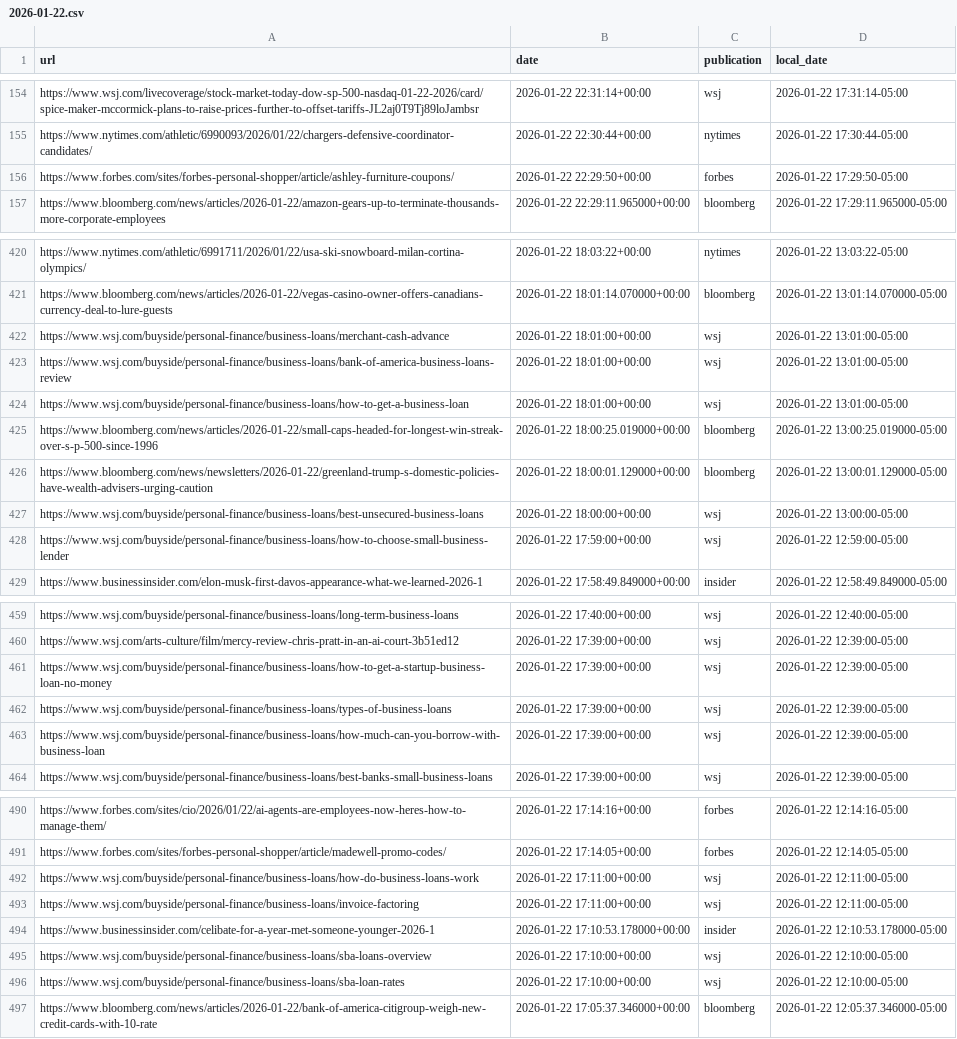
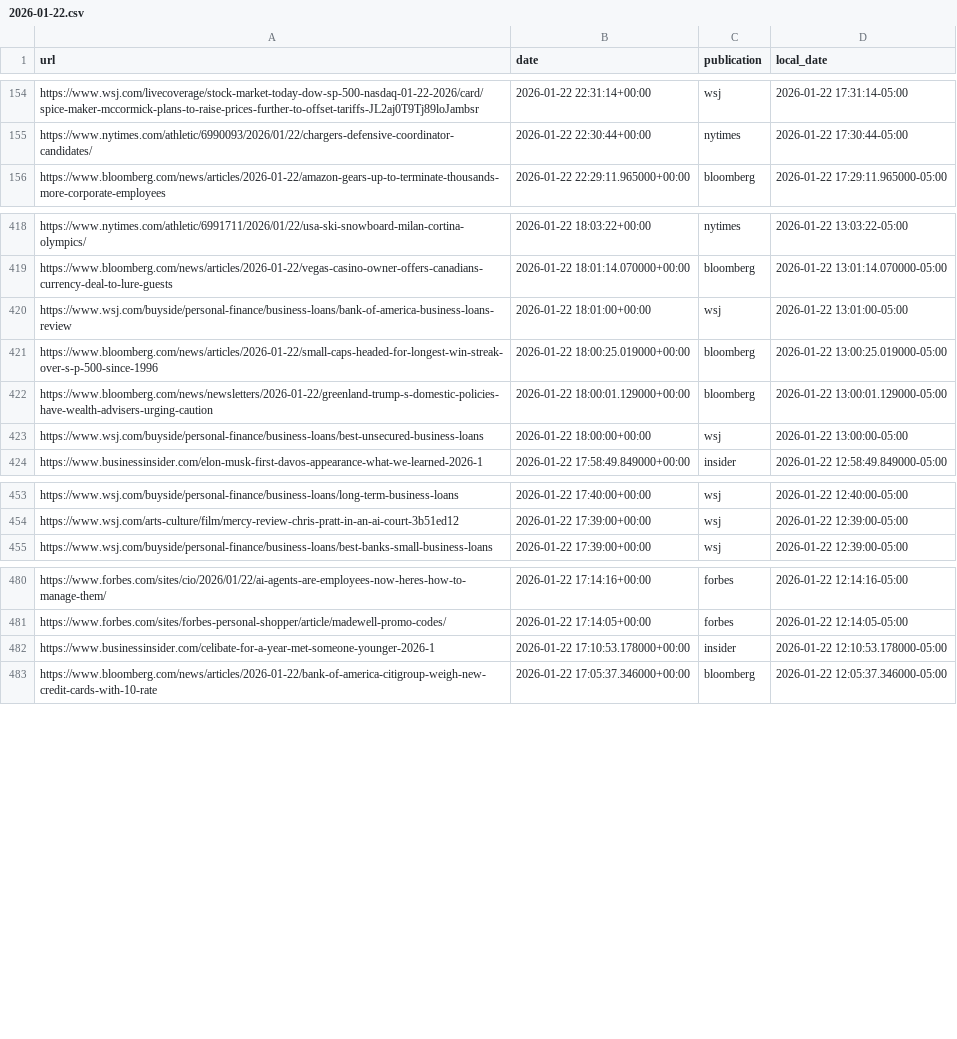
Before and after one commit to seo-detective/sitemap-tracker, a CSV file: data/daily/2026-01-22.csv, drawn as a sheet; only a part is shown, gaps mark what is left out; the diff covers the shown part only.

```diff
--- a/data/daily/2026-01-22.csv
+++ b/data/daily/2026-01-22.csv
@@ -155,3 +155,2 @@ https://www.wsj.com/livecoverage/stock-market-today-dow-sp-500-nasdaq-01-22-2026
 https://www.nytimes.com/athletic/6990093/2026/01/22/chargers-defensive-coordinator-candidates/,2026-01-22 22:30:44+00:00,nytimes,2026-01-22 17:30:44-05:00
-https://www.forbes.com/sites/forbes-personal-shopper/article/ashley-furniture-coupons/,2026-01-22 22:29:50+00:00,forbes,2026-01-22 17:29:50-05:00
 https://www.bloomberg.com/news/articles/2026-01-22/amazon-gears-up-to-terminate-thousands-more-corporate-employees,2026-01-22 22:29:11.965000+00:00,bloomberg,2026-01-22 17:29:11.965000-05:00
@@ -421,5 +419,3 @@ https://www.nytimes.com/athletic/6991711/2026/01/22/usa-ski-snowboard-milan-cort
 https://www.bloomberg.com/news/articles/2026-01-22/vegas-casino-owner-offers-canadians-currency-deal-to-lure-guests,2026-01-22 18:01:14.070000+00:00,bloomberg,2026-01-22 13:01:14.070000-05:00
-https://www.wsj.com/buyside/personal-finance/business-loans/merchant-cash-advance,2026-01-22 18:01:00+00:00,wsj,2026-01-22 13:01:00-05:00
 https://www.wsj.com/buyside/personal-finance/business-loans/bank-of-america-business-loans-review,2026-01-22 18:01:00+00:00,wsj,2026-01-22 13:01:00-05:00
-https://www.wsj.com/buyside/personal-finance/business-loans/how-to-get-a-business-loan,2026-01-22 18:01:00+00:00,wsj,2026-01-22 13:01:00-05:00
 https://www.bloomberg.com/news/articles/2026-01-22/small-caps-headed-for-longest-win-streak-over-s-p-500-since-1996,2026-01-22 18:00:25.019000+00:00,bloomberg,2026-01-22 13:00:25.019000-05:00
@@ -427,3 +423,2 @@ https://www.bloomberg.com/news/newsletters/2026-01-22/greenland-trump-s-domestic
 https://www.wsj.com/buyside/personal-finance/business-loans/best-unsecured-business-loans,2026-01-22 18:00:00+00:00,wsj,2026-01-22 13:00:00-05:00
-https://www.wsj.com/buyside/personal-finance/business-loans/how-to-choose-small-business-lender,2026-01-22 17:59:00+00:00,wsj,2026-01-22 12:59:00-05:00
 https://www.businessinsider.com/elon-musk-first-davos-appearance-what-we-learned-2026-1,2026-01-22 17:58:49.849000+00:00,insider,2026-01-22 12:58:49.849000-05:00
@@ -460,5 +454,2 @@ https://www.wsj.com/buyside/personal-finance/business-loans/long-term-business-l
 https://www.wsj.com/arts-culture/film/mercy-review-chris-pratt-in-an-ai-court-3b51ed12,2026-01-22 17:39:00+00:00,wsj,2026-01-22 12:39:00-05:00
-https://www.wsj.com/buyside/personal-finance/business-loans/how-to-get-a-startup-business-loan-no-money,2026-01-22 17:39:00+00:00,wsj,2026-01-22 12:39:00-05:00
-https://www.wsj.com/buyside/personal-finance/business-loans/types-of-business-loans,2026-01-22 17:39:00+00:00,wsj,2026-01-22 12:39:00-05:00
-https://www.wsj.com/buyside/personal-finance/business-loans/how-much-can-you-borrow-with-business-loan,2026-01-22 17:39:00+00:00,wsj,2026-01-22 12:39:00-05:00
 https://www.wsj.com/buyside/personal-finance/business-loans/best-banks-small-business-loans,2026-01-22 17:39:00+00:00,wsj,2026-01-22 12:39:00-05:00
@@ -491,7 +481,3 @@ https://www.forbes.com/sites/cio/2026/01/22/ai-agents-are-employees-now-heres-ho
 https://www.forbes.com/sites/forbes-personal-shopper/article/madewell-promo-codes/,2026-01-22 17:14:05+00:00,forbes,2026-01-22 12:14:05-05:00
-https://www.wsj.com/buyside/personal-finance/business-loans/how-do-business-loans-work,2026-01-22 17:11:00+00:00,wsj,2026-01-22 12:11:00-05:00
-https://www.wsj.com/buyside/personal-finance/business-loans/invoice-factoring,2026-01-22 17:11:00+00:00,wsj,2026-01-22 12:11:00-05:00
 https://www.businessinsider.com/celibate-for-a-year-met-someone-younger-2026-1,2026-01-22 17:10:53.178000+00:00,insider,2026-01-22 12:10:53.178000-05:00
-https://www.wsj.com/buyside/personal-finance/business-loans/sba-loans-overview,2026-01-22 17:10:00+00:00,wsj,2026-01-22 12:10:00-05:00
-https://www.wsj.com/buyside/personal-finance/business-loans/sba-loan-rates,2026-01-22 17:10:00+00:00,wsj,2026-01-22 12:10:00-05:00
 https://www.bloomberg.com/news/articles/2026-01-22/bank-of-america-citigroup-weigh-new-credit-cards-with-10-rate,2026-01-22 17:05:37.346000+00:00,bloomberg,2026-01-22 12:05:37.346000-05:00
```
Also changed, not shown: 4 removed rows elsewhere in this file, data/daily/2026-01-09.csv, data/daily/2026-01-13.csv, 11 other files.
